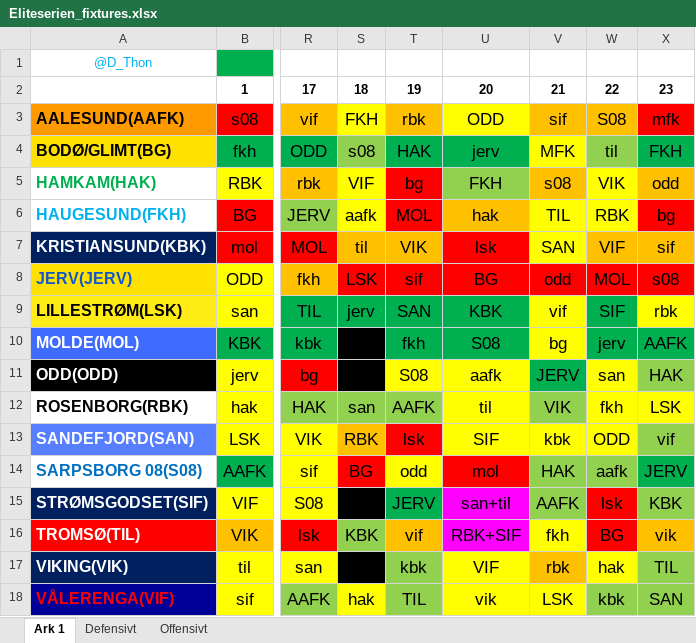
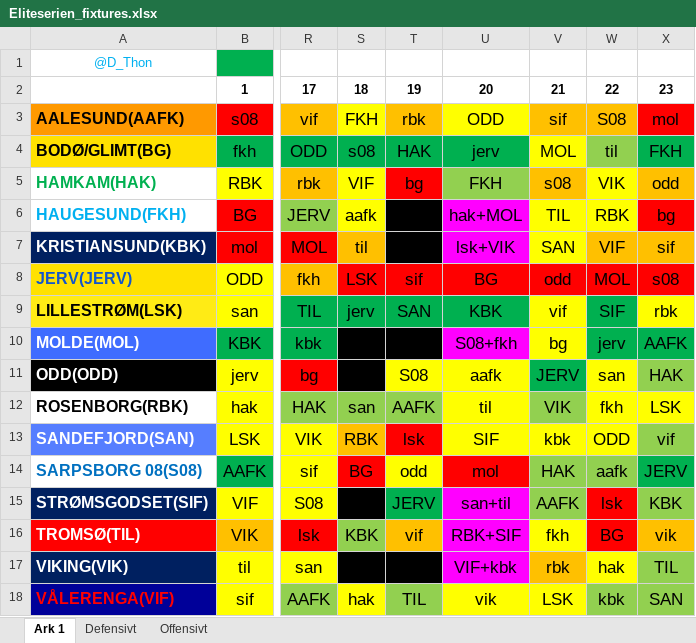
Before and after one commit to olemabo/viewfantasystats, an Excel workbook: stored_data/eliteserien/fixture_data/Eliteserien_fixtures.xlsx, sheet Ark 1, drawn as a sheet; only a part is shown, gaps mark what is left out; values as stored, in another font and other column widths than the file's, no borders; the diff names each change by its address in the sheet, - before the commit and + after, or states it on an @@ line.

Commit message:
update DGW eliteserien

```diff
--- a/stored_data/eliteserien/fixture_data/Eliteserien_fixtures.xlsx (sheet Ark 1)
+++ b/stored_data/eliteserien/fixture_data/Eliteserien_fixtures.xlsx (sheet Ark 1)
-X3: mfk
+X3: mol
-S4 fill: #92D050
+S4 fill: #00B050
-V4: MFK
+V4: MOL
-T6: MOL
+T6: (empty)
-T6 fill: #FF0000
+T6 fill: #000000
-U6: hak
+U6: hak+MOL
-U6 fill: #FFC000
+U6 fill: #FF00FF
-T7: VIK
+T7: (empty)
-T7 fill: #FFC000
+T7 fill: #000000
-U7: lsk
+U7: lsk+VIK
-U7 fill: #FF0000
+U7 fill: #FF00FF
-T10: fkh
+T10: (empty)
-T10 fill: #00B050
+T10 fill: #000000
-U10: S08
+U10: S08+fkh
-U10 fill: #00B050
+U10 fill: #FF00FF
-T17: kbk
+T17: (empty)
-T17 fill: #92D050
+T17 fill: #000000
-U17: VIF
+U17: VIF+kbk
-U17 fill: #FFFF00
+U17 fill: #FF00FF
```
